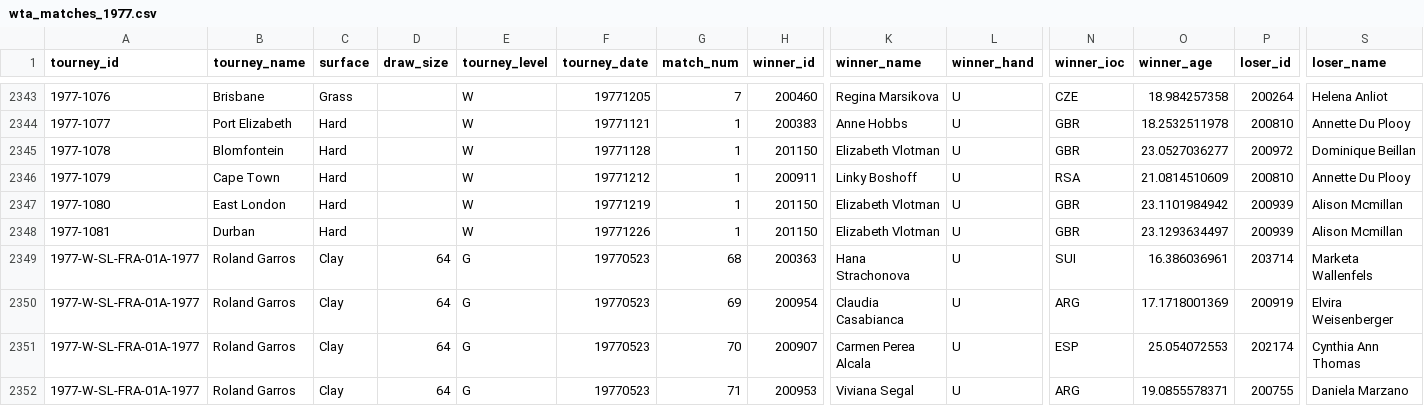
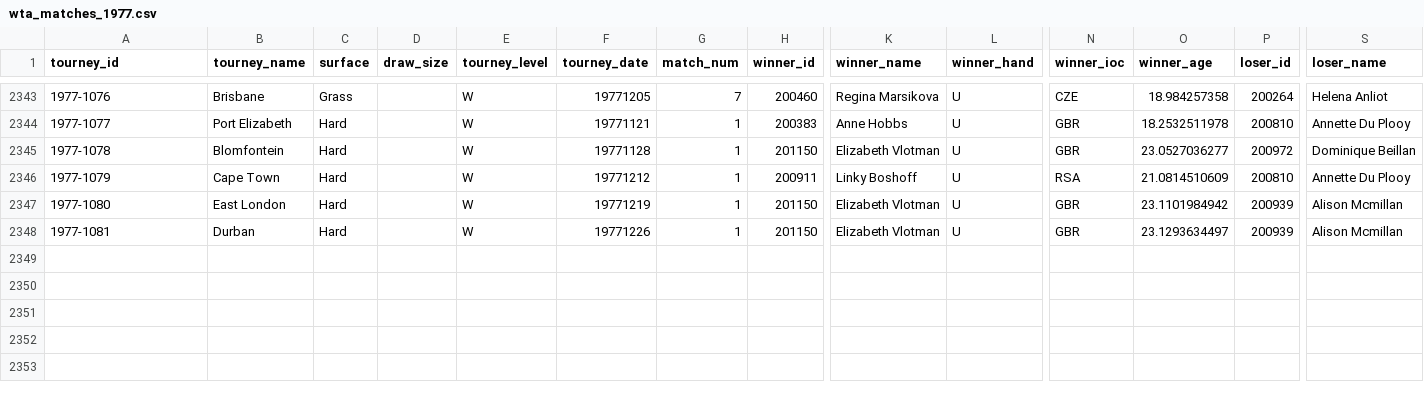
Before and after one commit to JeffSackmann/tennis_wta, a CSV file: wta_matches_1977.csv, drawn as a sheet; only a part is shown, gaps mark what is left out; rows hold the shown columns only; the diff covers the shown part only; the diff names each change by its address in the sheet, - before the commit and + after, or states it on an @@ line.

```diff
--- a/wta_matches_1977.csv
+++ b/wta_matches_1977.csv
-row 2349: 1977-W-SL-FRA-01A-1977 | Roland Garros | Clay | 64 | G | 19770523 | 68 | 200363 | Hana Strachonova | U | SUI | 16.386036961 | 203714 | Marketa Wallenfels
-row 2350: 1977-W-SL-FRA-01A-1977 | Roland Garros | Clay | 64 | G | 19770523 | 69 | 200954 | Claudia Casabianca | U | ARG | 17.1718001369 | 200919 | Elvira Weisenberger
-row 2351: 1977-W-SL-FRA-01A-1977 | Roland Garros | Clay | 64 | G | 19770523 | 70 | 200907 | Carmen Perea Alcala | U | ESP | 25.054072553 | 202174 | Cynthia Ann Thomas
-row 2352: 1977-W-SL-FRA-01A-1977 | Roland Garros | Clay | 64 | G | 19770523 | 71 | 200953 | Viviana Segal | U | ARG | 19.0855578371 | 200755 | Daniela Marzano
```
Also changed, not shown: 4 removed rows and 38 edited cells elsewhere in this file, wta_matches_1974.csv, wta_matches_1976.csv, 5 other files.
